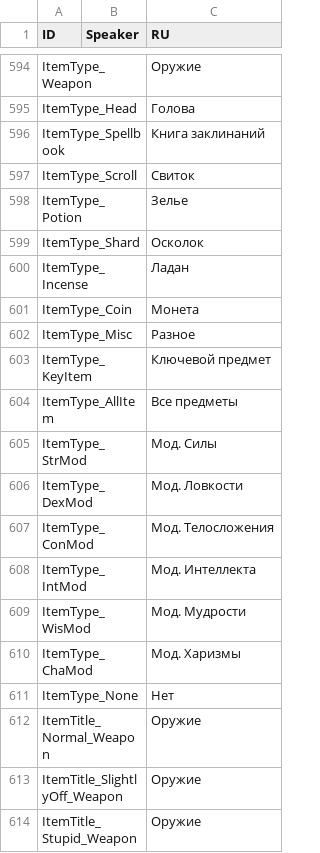
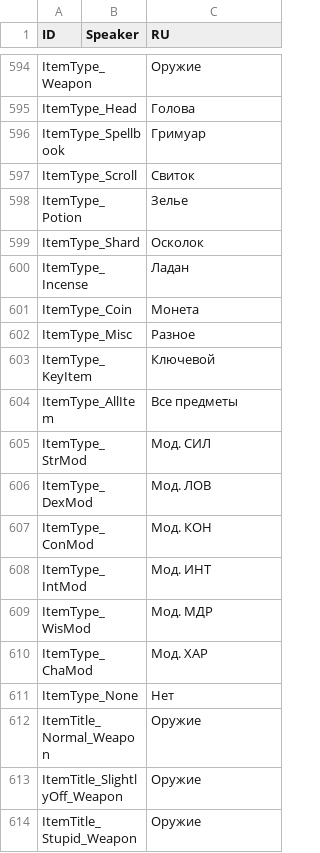
Before and after one commit to aa-blinov/esoteric-ebb-ru, a CSV file: translation/Russian/MiscTexts.csv, drawn as a sheet; only a part is shown, gaps mark what is left out.

Commit message:
﻿Fit the name of the type of an item into the tooltip
The plate of the tooltip is one line tall and about 215 px wide, and "Книга
заклинаний" needs two lines: the word "ЗАКЛИНАНИЙ" came out under the plate.

The names of the types are short now: "Гримуар", "Ключевой", "Мод. СИЛ",
"Мод. ЛОВ", "Мод. КОН", "Мод. ИНТ", "Мод. МДР" and "Мод. ХАР". The three
letters of the abilities are the ones the game itself uses in the rolls of
the spells.

```diff
--- a/translation/Russian/MiscTexts.csv
+++ b/translation/Russian/MiscTexts.csv
@@ -601,3 +601,3 @@ ItemType_Weapon,,Оружие
 ItemType_Head,,Голова
-ItemType_Spellbook,,Книга заклинаний
+ItemType_Spellbook,,Гримуар
 ItemType_Scroll,,Свиток
@@ -608,10 +608,10 @@ ItemType_Coin,,Монета
 ItemType_Misc,,Разное
-ItemType_KeyItem,,Ключевой предмет
+ItemType_KeyItem,,Ключевой
 ItemType_AllItem,,Все предметы
-ItemType_StrMod,,Мод. Силы
-ItemType_DexMod,,Мод. Ловкости
-ItemType_ConMod,,Мод. Телосложения
-ItemType_IntMod,,Мод. Интеллекта
-ItemType_WisMod,,Мод. Мудрости
-ItemType_ChaMod,,Мод. Харизмы
+ItemType_StrMod,,Мод. СИЛ
+ItemType_DexMod,,Мод. ЛОВ
+ItemType_ConMod,,Мод. КОН
+ItemType_IntMod,,Мод. ИНТ
+ItemType_WisMod,,Мод. МДР
+ItemType_ChaMod,,Мод. ХАР
 ItemType_None,,Нет
```
Also changed, not shown: 3 other files.
